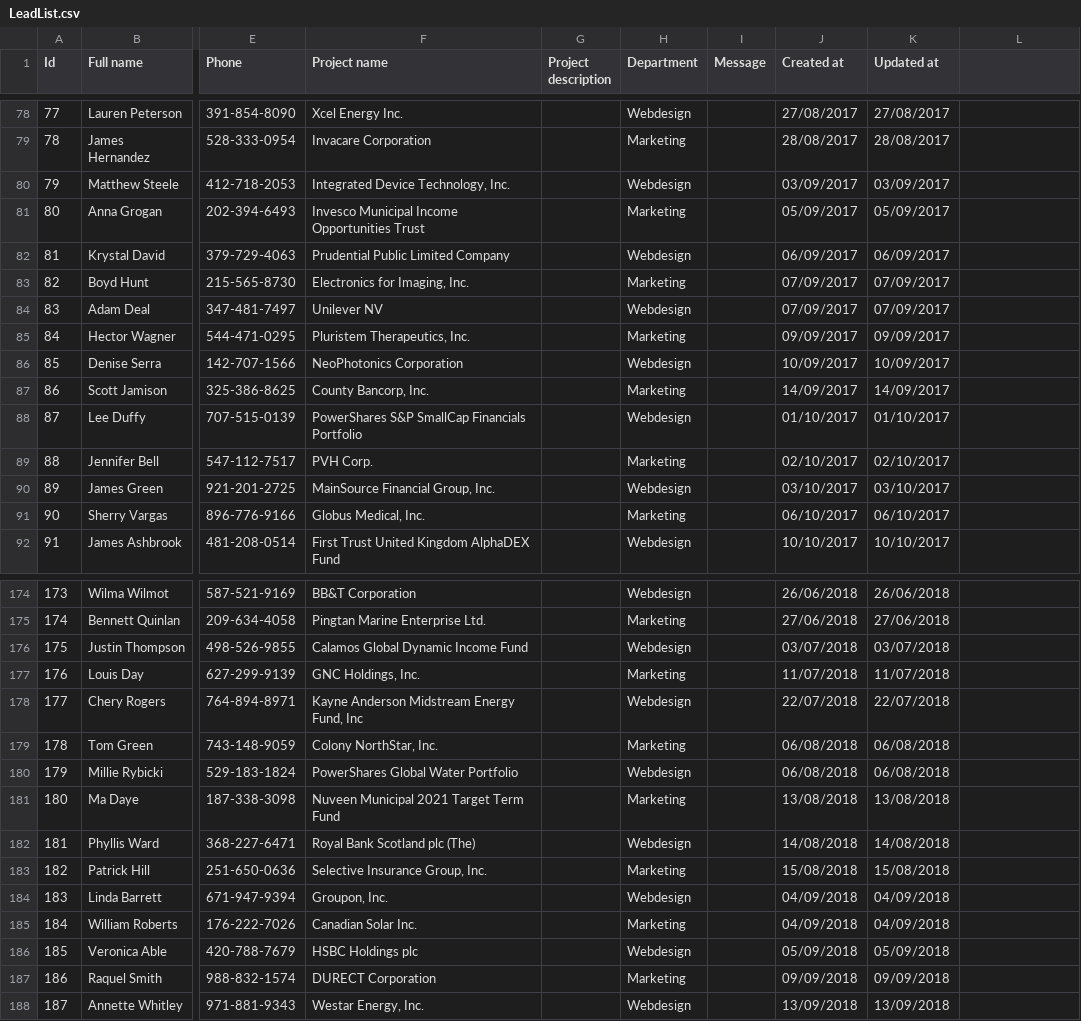
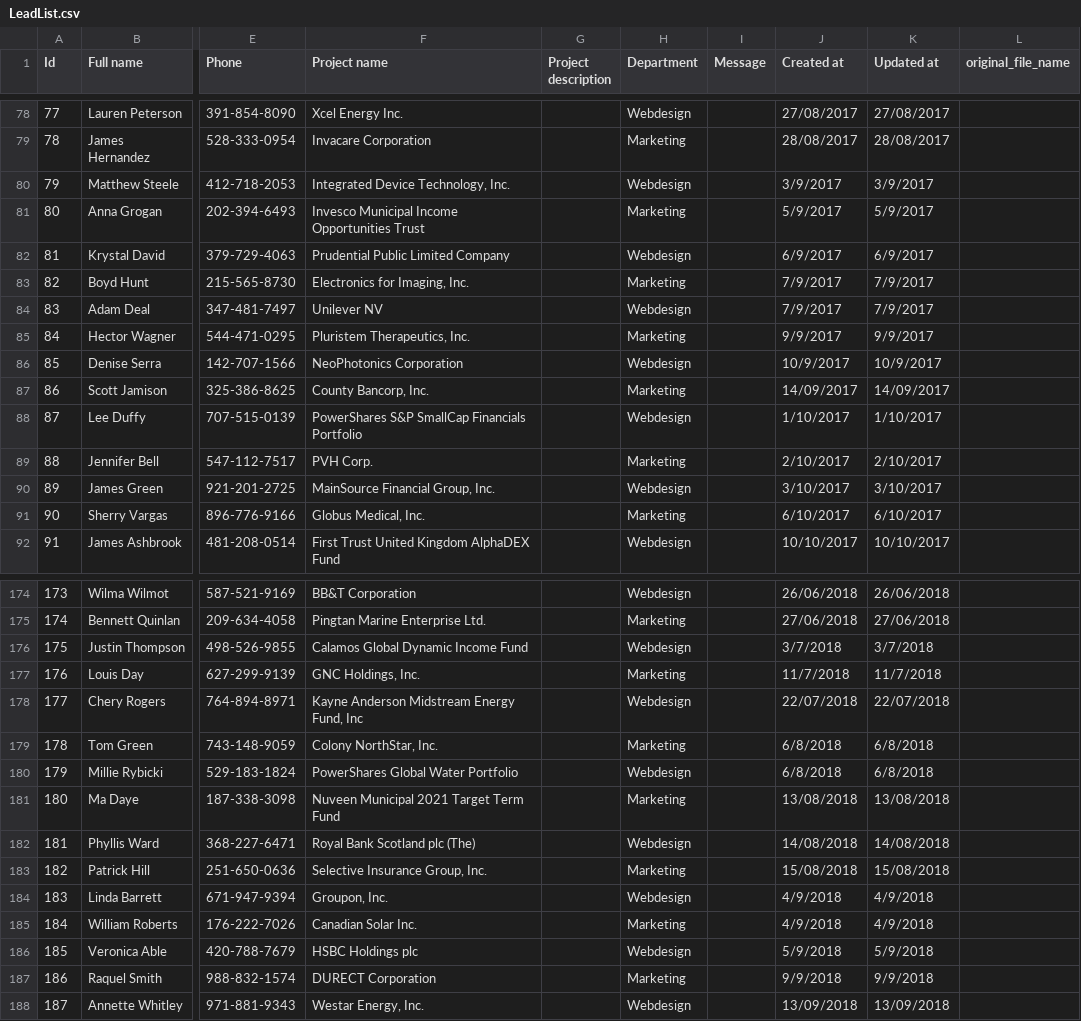
Before and after one commit to LauraZuviri/Rocket-Elevator-Foundation, a CSV file: LeadList.csv, drawn as a sheet; only a part is shown, gaps mark what is left out; the diff covers the shown part only; the diff names each change by its address in the sheet, - before the commit and + after, or states it on an @@ line.

```diff
--- a/LeadList.csv
+++ b/LeadList.csv
-L1: (empty)
+L1: original_file_name
-J80 (Created at): 03/09/2017
+J80 (Created at): 3/9/2017
-K80 (Updated at): 03/09/2017
+K80 (Updated at): 3/9/2017
-J81 (Created at): 05/09/2017
+J81 (Created at): 5/9/2017
-K81 (Updated at): 05/09/2017
+K81 (Updated at): 5/9/2017
-J82 (Created at): 06/09/2017
+J82 (Created at): 6/9/2017
-K82 (Updated at): 06/09/2017
+K82 (Updated at): 6/9/2017
-J83:J84 (Created at): 07/09/2017
+J83:J84 (Created at): 7/9/2017
-K83:K84 (Updated at): 07/09/2017
+K83:K84 (Updated at): 7/9/2017
-J85 (Created at): 09/09/2017
+J85 (Created at): 9/9/2017
-K85 (Updated at): 09/09/2017
+K85 (Updated at): 9/9/2017
-J86 (Created at): 10/09/2017
+J86 (Created at): 10/9/2017
-K86 (Updated at): 10/09/2017
+K86 (Updated at): 10/9/2017
-J88 (Created at): 01/10/2017
+J88 (Created at): 1/10/2017
-K88 (Updated at): 01/10/2017
+K88 (Updated at): 1/10/2017
-J89 (Created at): 02/10/2017
+J89 (Created at): 2/10/2017
-K89 (Updated at): 02/10/2017
+K89 (Updated at): 2/10/2017
-J90 (Created at): 03/10/2017
+J90 (Created at): 3/10/2017
-K90 (Updated at): 03/10/2017
+K90 (Updated at): 3/10/2017
-J91 (Created at): 06/10/2017
+J91 (Created at): 6/10/2017
-K91 (Updated at): 06/10/2017
+K91 (Updated at): 6/10/2017
-J176 (Created at): 03/07/2018
+J176 (Created at): 3/7/2018
-K176 (Updated at): 03/07/2018
+K176 (Updated at): 3/7/2018
-J177 (Created at): 11/07/2018
+J177 (Created at): 11/7/2018
-K177 (Updated at): 11/07/2018
+K177 (Updated at): 11/7/2018
-J179:J180 (Created at): 06/08/2018
+J179:J180 (Created at): 6/8/2018
-K179:K180 (Updated at): 06/08/2018
+K179:K180 (Updated at): 6/8/2018
-J184:J185 (Created at): 04/09/2018
+J184:J185 (Created at): 4/9/2018
-K184:K185 (Updated at): 04/09/2018
+K184:K185 (Updated at): 4/9/2018
-J186 (Created at): 05/09/2018
+J186 (Created at): 5/9/2018
-K186 (Updated at): 05/09/2018
+K186 (Updated at): 5/9/2018
-J187 (Created at): 09/09/2018
+J187 (Created at): 9/9/2018
-K187 (Updated at): 09/09/2018
+K187 (Updated at): 9/9/2018
```
Also changed, not shown: 98 edited cells elsewhere in this file, 5 other files.
